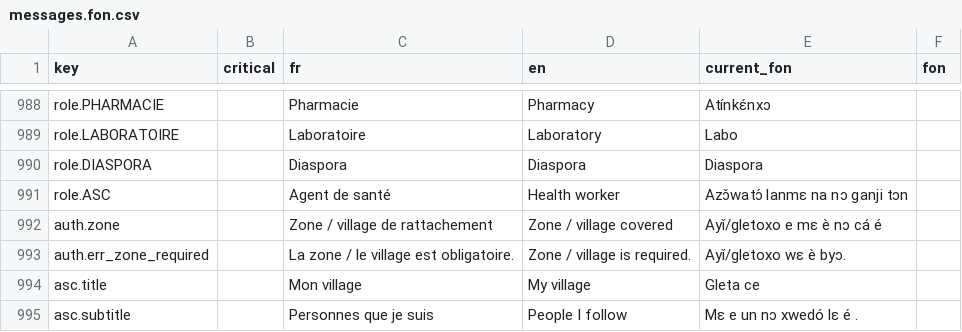
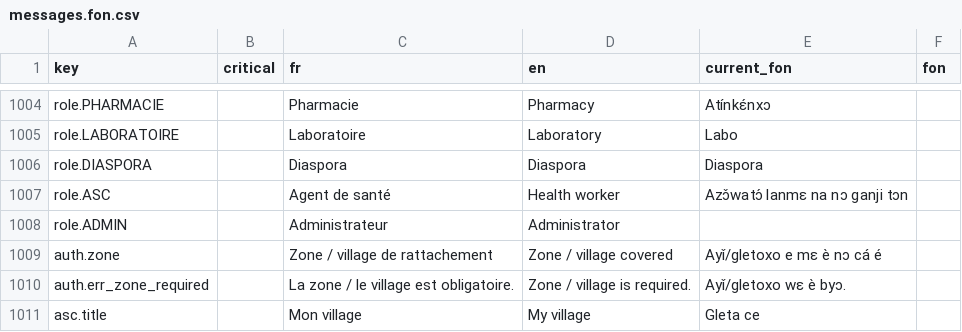
Before and after one commit to malcomx2022/digisante-mobile, a CSV file: docs/validation/L9/messages.fon.csv, drawn as a sheet; only a part is shown, gaps mark what is left out; the shorter side is filled out with more unchanged rows; the diff covers the shown part only.

```diff
--- a/docs/validation/L9/messages.fon.csv
+++ b/docs/validation/L9/messages.fon.csv
@@ -991,2 +1007,3 @@
 "role.ASC","","Agent de santé","Health worker","Azɔ̌watɔ́ lanmɛ na nɔ ganji tɔn",""
+"role.ADMIN","","Administrateur","Administrator","",""
 "auth.zone","","Zone / village de rattachement","Zone / village covered","Ayǐ/gletoxo e mɛ è nɔ cá é",""
```
Also changed, not shown: 16 added rows elsewhere in this file, docs/validation/L9/messages.yor.csv, 17 other files.
